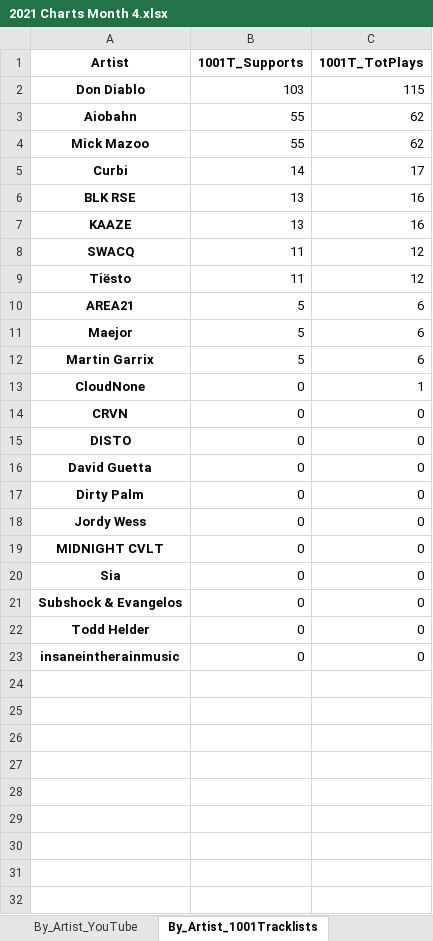
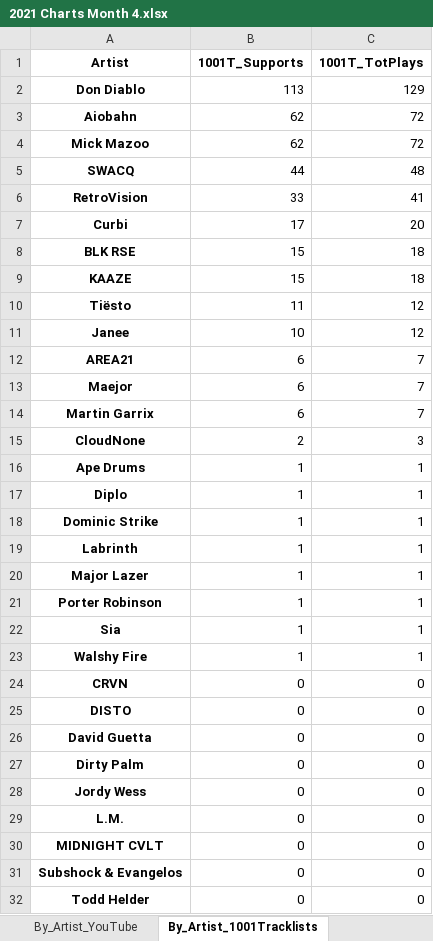
Before and after one commit to Dyl-M/music_charts, an Excel workbook: monthly_reports/monthly_data/2021 Charts Month 4.xlsx, sheet By_Artist_1001Tracklists, drawn as a sheet; only a part is shown; the shorter side is filled out with more unchanged rows; values as stored, in another font and other column widths than the file's, no borders; removed rows and columns are numbered as before the commit, all else as after; the diff names each change by its address in the sheet, - before the commit and + after, or states it on an @@ line.

```diff
--- a/monthly_reports/monthly_data/2021 Charts Month 4.xlsx (sheet By_Artist_1001Tracklists)
+++ b/monthly_reports/monthly_data/2021 Charts Month 4.xlsx (sheet By_Artist_1001Tracklists)
-B2 (1001T_Supports): 103
+B2 (1001T_Supports): 113
-C2 (1001T_TotPlays): 115
+C2 (1001T_TotPlays): 129
-B3:B4 (1001T_Supports): 55
+B3:B4 (1001T_Supports): 62
-C3:C4 (1001T_TotPlays): 62
+C3:C4 (1001T_TotPlays): 72
+row 5: SWACQ | 44 | 48
+row 6: RetroVision | 33 | 41
-B7 (1001T_Supports): 14
+B7 (1001T_Supports): 17
-C7 (1001T_TotPlays): 17
+C7 (1001T_TotPlays): 20
-B8:B9 (1001T_Supports): 13
+B8:B9 (1001T_Supports): 15
-C8:C9 (1001T_TotPlays): 16
+C8:C9 (1001T_TotPlays): 18
-row 8: SWACQ | 11 | 12
+row 11: Janee | 10 | 12
-B12:B14 (1001T_Supports): 5
+B12:B14 (1001T_Supports): 6
-C12:C14 (1001T_TotPlays): 6
+C12:C14 (1001T_TotPlays): 7
-B15 (1001T_Supports): 0
+B15 (1001T_Supports): 2
-C15 (1001T_TotPlays): 1
+C15 (1001T_TotPlays): 3
+row 16: Ape Drums | 1 | 1
+row 17: Diplo | 1 | 1
+row 18: Dominic Strike | 1 | 1
+row 19: Labrinth | 1 | 1
+row 20: Major Lazer | 1 | 1
+row 21: Porter Robinson | 1 | 1
+row 22: Sia | 1 | 1
+row 23: Walshy Fire | 1 | 1
+row 29: L.M. | 0 | 0
-row 20: Sia | 0 | 0
```
Also changed, not shown: sheet By_Artist_Soundcloud, sheet By_Artist_YouTube, sheet By_Track_Soundcloud, sheet By_Track_YouTube, sheet By_Track_1001Tracklists, sheet By_Label_1001Tracklists, 2 more sheets, files/2021 Charts IN.xlsx, files/2021 Charts OUT All Time.xlsx, 6 other files.
